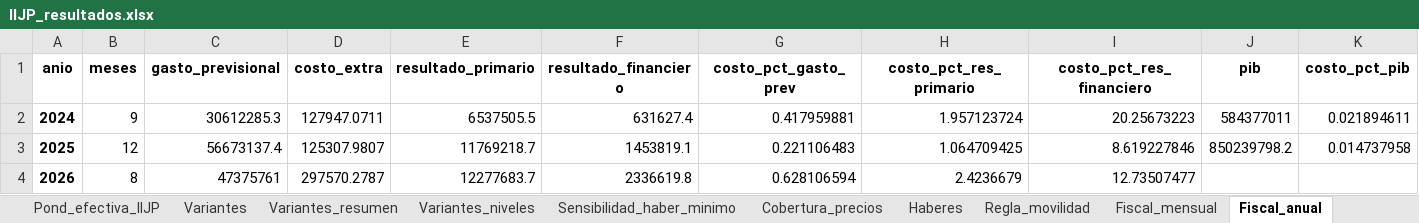
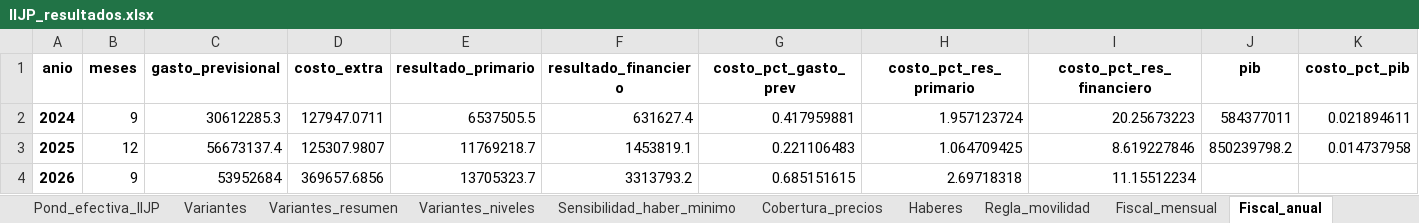
Before and after one commit to santiagoriverti/IPC_jubilados, an Excel workbook: output/IIJP_resultados.xlsx, sheet Fiscal_anual, drawn as a sheet; only a part is shown; values as stored, in another font and other column widths than the file's, no borders; the diff names each change by its address in the sheet, - before the commit and + after, or states it on an @@ line.

Commit message:
Brecha anual, figuras de inflacion anual y mensual, figuras 3 y 6 con series largas
- indices.tabla_anual (inflacion y brecha dic-dic) e indices.brecha_interanual (12 meses), exportadas a CSV y Excel
- iijp_03_brecha_interanual reemplaza a iijp_03_desde_nov23; iijp_06 con base dic-2016 (con y sin bono)
- Nuevas iijp_07_inflacion_anual e iijp_08_inflacion_mensual
- Bono previsional cargado desde sep-2022 (decretos 532/2022, 788/2022, 105/2023, 282/2023)
- Documento de prensa y presentacion actualizados; IMIG a sep-2026

```diff
--- a/output/IIJP_resultados.xlsx (sheet Fiscal_anual)
+++ b/output/IIJP_resultados.xlsx (sheet Fiscal_anual)
-B4 (meses): 8
+B4 (meses): 9
-C4 (gasto_previsional): 47375761
+C4 (gasto_previsional): 53952684
-D4 (costo_extra): 297570.2787
+D4 (costo_extra): 369657.6856
-E4 (resultado_primario): 12277683.7
+E4 (resultado_primario): 13705323.7
-F4 (resultado_financiero): 2336619.8
+F4 (resultado_financiero): 3313793.2
-G4 (costo_pct_gasto_prev): 0.628106594
+G4 (costo_pct_gasto_prev): 0.685151615
-H4 (costo_pct_res_primario): 2.4236679
+H4 (costo_pct_res_primario): 2.69718318
-I4 (costo_pct_res_financiero): 12.73507477
+I4 (costo_pct_res_financiero): 11.15512234
```
Also changed, not shown: sheet Haberes, sheet Fiscal_mensual, sheet Notas, other sheet tabs, 23 other files.
